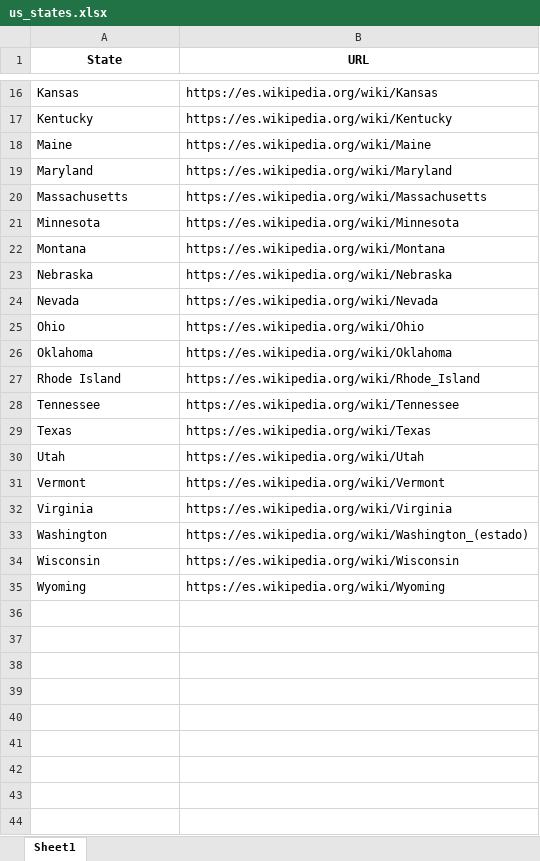
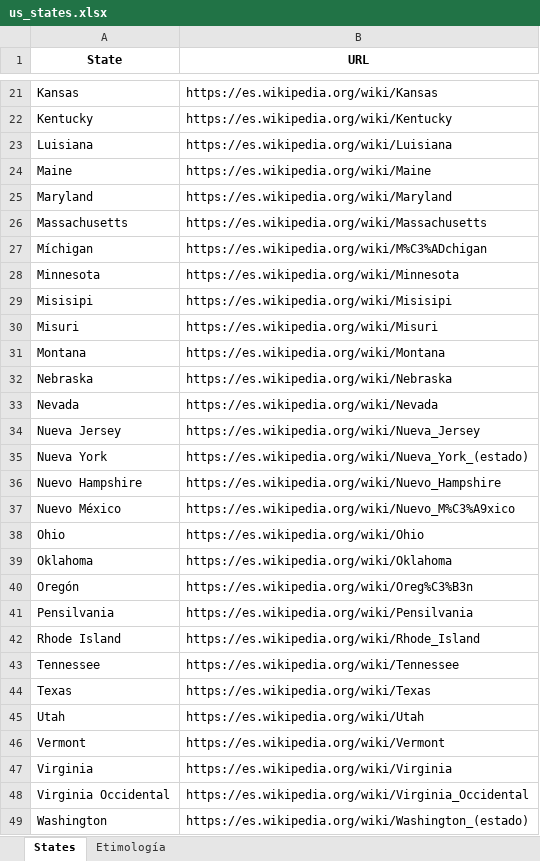
Before and after one commit to ErikRobles/wikiscrape, an Excel workbook: us_states.xlsx, sheet States, drawn as a sheet; only a part is shown, gaps mark what is left out; the shorter side is filled out with more unchanged rows; values as stored, in another font and other column widths than the file's, no borders; the diff covers the shown part only; the diff names each change by its address in the sheet, - before the commit and + after, or states it on an @@ line.

```diff
--- a/us_states.xlsx (sheet States)
+++ b/us_states.xlsx (sheet States)
-sheet tab: Sheet1
+sheet tab: States
+sheet tab: Etimología
+row 23: Luisiana | https://es.wikipedia.org/wiki/Luisiana
+row 27: Míchigan | https://es.wikipedia.org/wiki/M%C3%ADchigan
+row 29: Misisipi | https://es.wikipedia.org/wiki/Misisipi
+row 30: Misuri | https://es.wikipedia.org/wiki/Misuri
+row 34: Nueva Jersey | https://es.wikipedia.org/wiki/Nueva_Jersey
+row 35: Nueva York | https://es.wikipedia.org/wiki/Nueva_York_(estado)
+row 36: Nuevo Hampshire | https://es.wikipedia.org/wiki/Nuevo_Hampshire
+row 37: Nuevo México | https://es.wikipedia.org/wiki/Nuevo_M%C3%A9xico
+row 40: Oregón | https://es.wikipedia.org/wiki/Oreg%C3%B3n
+row 41: Pensilvania | https://es.wikipedia.org/wiki/Pensilvania
+row 48: Virginia Occidental | https://es.wikipedia.org/wiki/Virginia_Occidental
```
Also changed, not shown: 5 added rows elsewhere in this sheet, mexico_federative_entities.xlsx, mexico_toponimia.xlsx, 31 other files.
